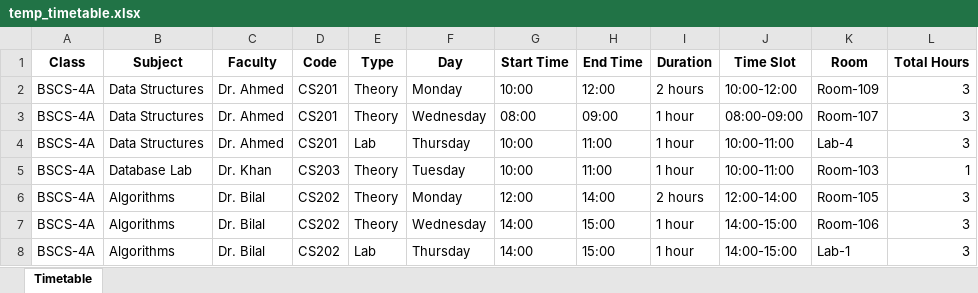
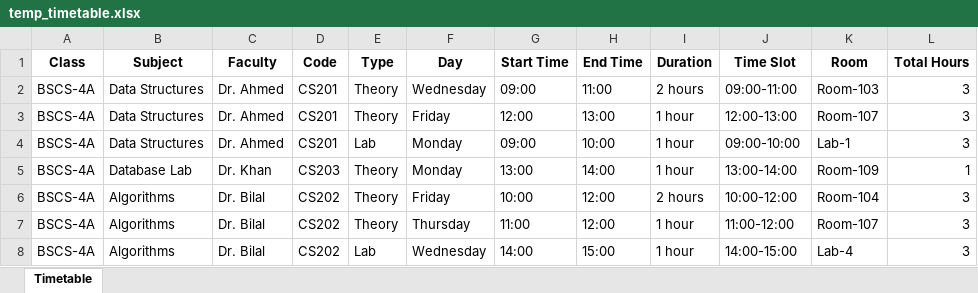
Before and after one commit to Jawad-Ahmed1/timetable_Schedular_GA, an Excel workbook: temp_timetable.xlsx, sheet Timetable, drawn as a sheet; only a part is shown; values as stored, in another font and other column widths than the file's, no borders; the diff covers the shown part only; the diff names each change by its address in the sheet, - before the commit and + after, or states it on an @@ line.

```diff
--- a/temp_timetable.xlsx (sheet Timetable)
+++ b/temp_timetable.xlsx (sheet Timetable)
-F2 (Day): Monday
+F2 (Day): Wednesday
-G2 (Start Time): 10:00
+G2 (Start Time): 09:00
-H2 (End Time): 12:00
+H2 (End Time): 11:00
-J2 (Time Slot): 10:00-12:00
+J2 (Time Slot): 09:00-11:00
-K2 (Room): Room-109
+K2 (Room): Room-103
-F3 (Day): Wednesday
+F3 (Day): Friday
-G3 (Start Time): 08:00
+G3 (Start Time): 12:00
-H3 (End Time): 09:00
+H3 (End Time): 13:00
-J3 (Time Slot): 08:00-09:00
+J3 (Time Slot): 12:00-13:00
-F4 (Day): Thursday
+F4 (Day): Monday
-G4 (Start Time): 10:00
+G4 (Start Time): 09:00
-H4 (End Time): 11:00
+H4 (End Time): 10:00
-J4 (Time Slot): 10:00-11:00
+J4 (Time Slot): 09:00-10:00
-K4 (Room): Lab-4
+K4 (Room): Lab-1
-F5 (Day): Tuesday
+F5 (Day): Monday
-G5 (Start Time): 10:00
+G5 (Start Time): 13:00
-H5 (End Time): 11:00
+H5 (End Time): 14:00
-J5 (Time Slot): 10:00-11:00
+J5 (Time Slot): 13:00-14:00
-K5 (Room): Room-103
+K5 (Room): Room-109
-F6 (Day): Monday
+F6 (Day): Friday
-G6 (Start Time): 12:00
+G6 (Start Time): 10:00
-H6 (End Time): 14:00
+H6 (End Time): 12:00
-J6 (Time Slot): 12:00-14:00
+J6 (Time Slot): 10:00-12:00
-K6 (Room): Room-105
+K6 (Room): Room-104
-F7 (Day): Wednesday
+F7 (Day): Thursday
-G7 (Start Time): 14:00
+G7 (Start Time): 11:00
-H7 (End Time): 15:00
+H7 (End Time): 12:00
-J7 (Time Slot): 14:00-15:00
+J7 (Time Slot): 11:00-12:00
-K7 (Room): Room-106
+K7 (Room): Room-107
-F8 (Day): Thursday
+F8 (Day): Wednesday
-K8 (Room): Lab-1
+K8 (Room): Lab-4
```
Also changed, not shown: 715 edited cells elsewhere in this sheet, 2 other files.
